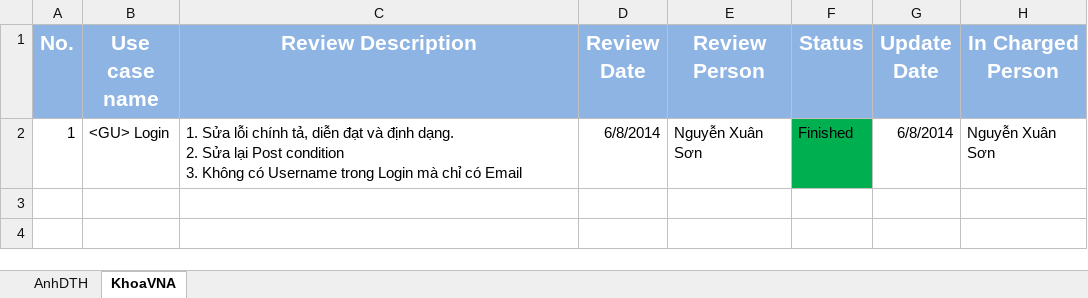
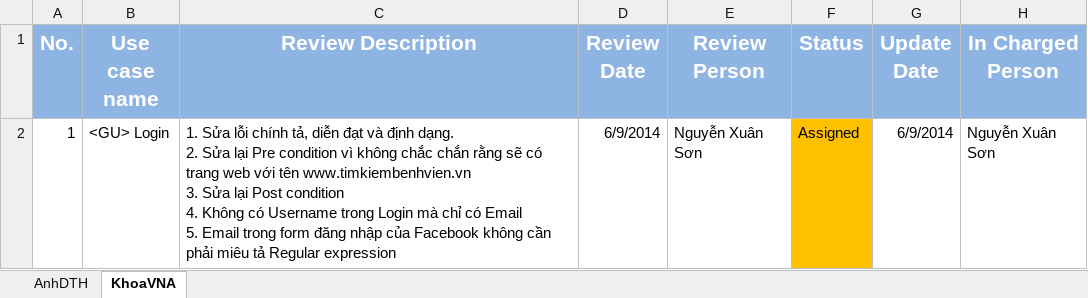
Before and after one commit to Princessgladys/hospital-finder, an Excel workbook: Design/Usecase Diagram/Review/Review Log v1.0.xlsx, sheet KhoaVNA, drawn as a sheet; values as stored, in another font and other column widths than the file's, no borders; ↵ is a line break in a cell; the diff names each change by its address in the sheet, - before the commit and + after, or states it on an @@ line.

Commit message:
Update use case review log for AnhDTH

```diff
--- a/Design/Usecase Diagram/Review/Review Log v1.0.xlsx (sheet KhoaVNA)
+++ b/Design/Usecase Diagram/Review/Review Log v1.0.xlsx (sheet KhoaVNA)
-C2 (Review Description): …Sửa lại Post condition ↵ 3. Không có Username trong Login mà chỉ có Email
+C2 (Review Description): …Sửa lại Pre condition vì không chắc chắn rằng sẽ có trang web với tên www.timkiembenhvien.vn ↵ 3. Sửa lại Post condition ↵ 4. Không có Username trong Login mà chỉ có Email ↵ 5. Email trong form đăng nhập của Facebook không cần phải miêu tả Regular expression
-D2 (Review Date): 6/8/2014
+D2 (Review Date): 6/9/2014
-F2 (Status): Finished
+F2 (Status): Assigned
-F2 fill: #00B050
+F2 fill: #FFC000
-G2 (Update Date): 6/8/2014
+G2 (Update Date): 6/9/2014
```
Also changed, not shown: sheet AnhDTH.
